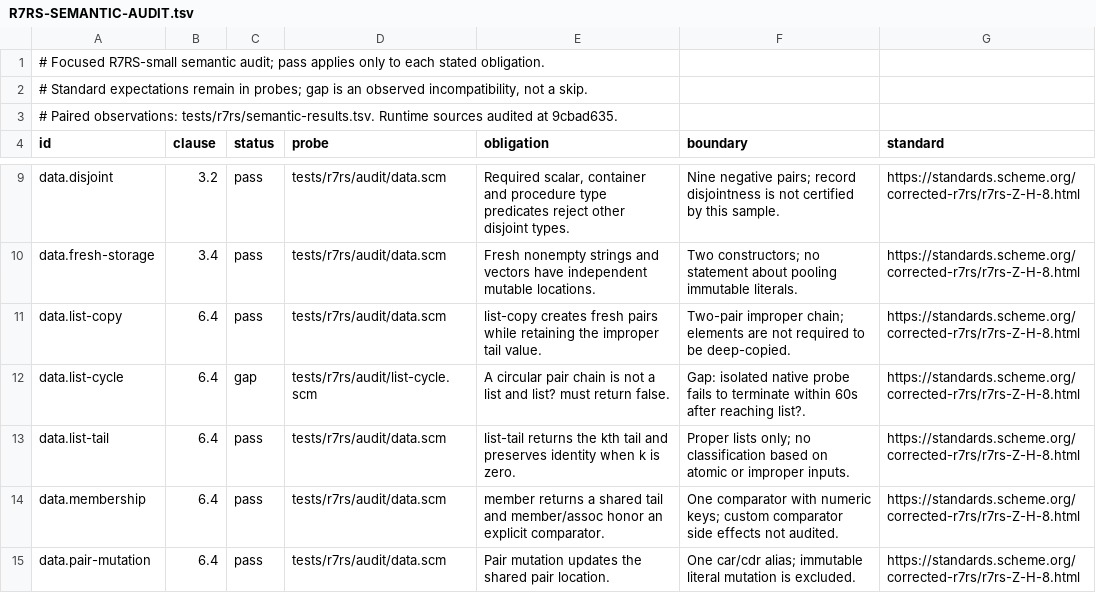
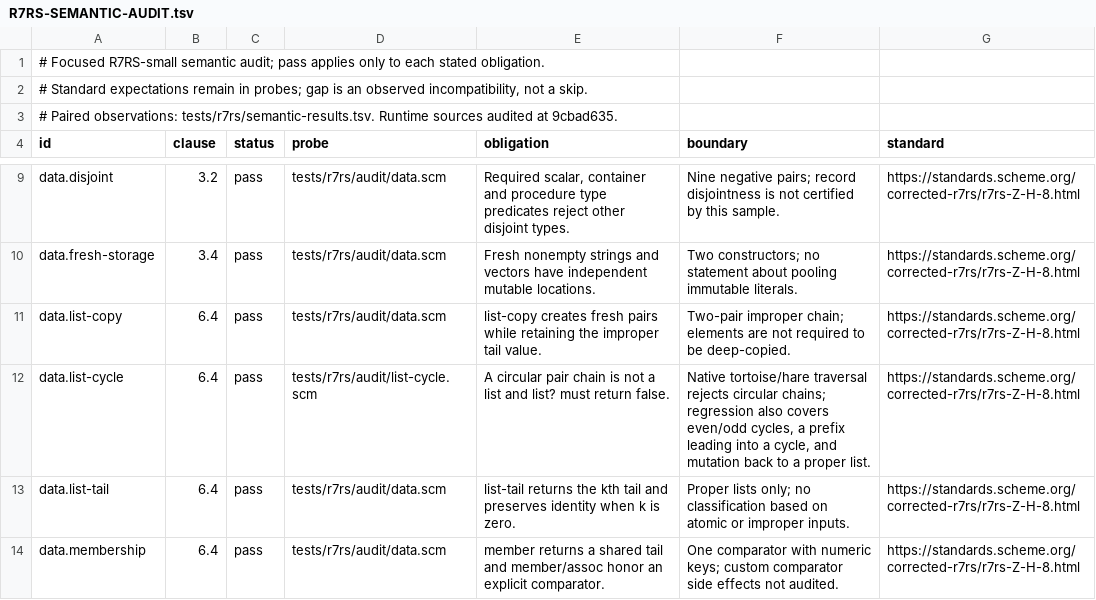
Before and after one commit to MoganLab/goldfish, a TSV file: R7RS-SEMANTIC-AUDIT.tsv, drawn as a sheet; only a part is shown, gaps mark what is left out; the shorter side is filled out with more unchanged rows; the diff covers the shown part only.

Commit message:
Repair numeric equivalence and finite-list boundaries

```diff
--- a/R7RS-SEMANTIC-AUDIT.tsv
+++ b/R7RS-SEMANTIC-AUDIT.tsv
@@ -11,3 +11,3 @@ data.fresh-storage	3.4	pass	tests/r7rs/audit/data.scm	Fresh nonempty strings and
 data.list-copy	6.4	pass	tests/r7rs/audit/data.scm	list-copy creates fresh pairs while retaining the improper tail value.	Two-pair improper chain; elements are not required to be deep-copied.	https://standards.scheme.org/corrected-r7rs/r7rs-Z-H-8.html
-data.list-cycle	6.4	gap	tests/r7rs/audit/list-cycle.scm	A circular pair chain is not a list and list? must return false.	Gap: isolated native probe fails to terminate within 60s after reaching list?.	https://standards.scheme.org/corrected-r7rs/r7rs-Z-H-8.html
+data.list-cycle	6.4	pass	tests/r7rs/audit/list-cycle.scm	A circular pair chain is not a list and list? must return false.	Native tortoise/hare traversal rejects circular chains; regression also covers even/odd cycles, a prefix leading into a cycle, and mutation back to a proper list.	https://standards.scheme.org/corrected-r7rs/r7rs-Z-H-8.html
 data.list-tail	6.4	pass	tests/r7rs/audit/data.scm	list-tail returns the kth tail and preserves identity when k is zero.	Proper lists only; no classification based on atomic or improper inputs.	https://standards.scheme.org/corrected-r7rs/r7rs-Z-H-8.html
```
Also changed, not shown: 8 edited cells elsewhere in this file, R7RS-COMPATIBILITY.tsv, 42 other files.
